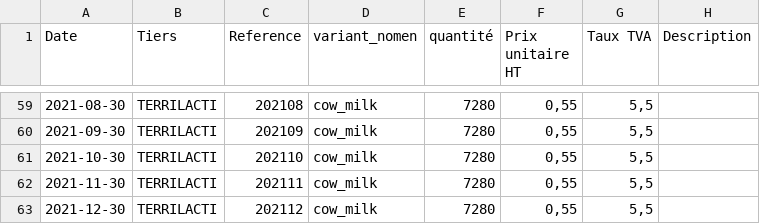
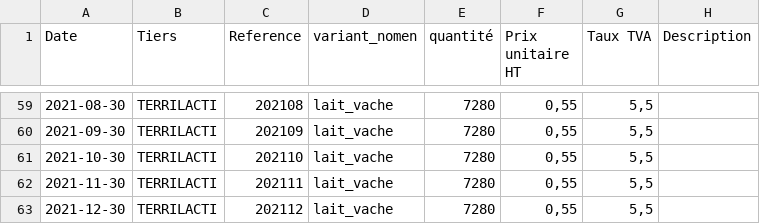
Before and after one commit to ekylibre/demo-data, a CSV file: demo/alamano/sales.csv, drawn as a sheet; only a part is shown, gaps mark what is left out; the diff covers the shown part only.

```diff
--- a/demo/alamano/sales.csv
+++ b/demo/alamano/sales.csv
@@ -59,5 +59,5 @@ Date,Tiers,Reference,variant_nomen,quantité,Prix unitaire HT,Taux TVA,Descripti
-2021-08-30,TERRILACTI,202108,cow_milk,7280,"0,55","5,5",
-2021-09-30,TERRILACTI,202109,cow_milk,7280,"0,55","5,5",
-2021-10-30,TERRILACTI,202110,cow_milk,7280,"0,55","5,5",
-2021-11-30,TERRILACTI,202111,cow_milk,7280,"0,55","5,5",
-2021-12-30,TERRILACTI,202112,cow_milk,7280,"0,55","5,5",
+2021-08-30,TERRILACTI,202108,lait_vache,7280,"0,55","5,5",
+2021-09-30,TERRILACTI,202109,lait_vache,7280,"0,55","5,5",
+2021-10-30,TERRILACTI,202110,lait_vache,7280,"0,55","5,5",
+2021-11-30,TERRILACTI,202111,lait_vache,7280,"0,55","5,5",
+2021-12-30,TERRILACTI,202112,lait_vache,7280,"0,55","5,5",
```
Also changed, not shown: 30 edited cells elsewhere in this file, demo/alamano/purchases.csv, 1 other file.
